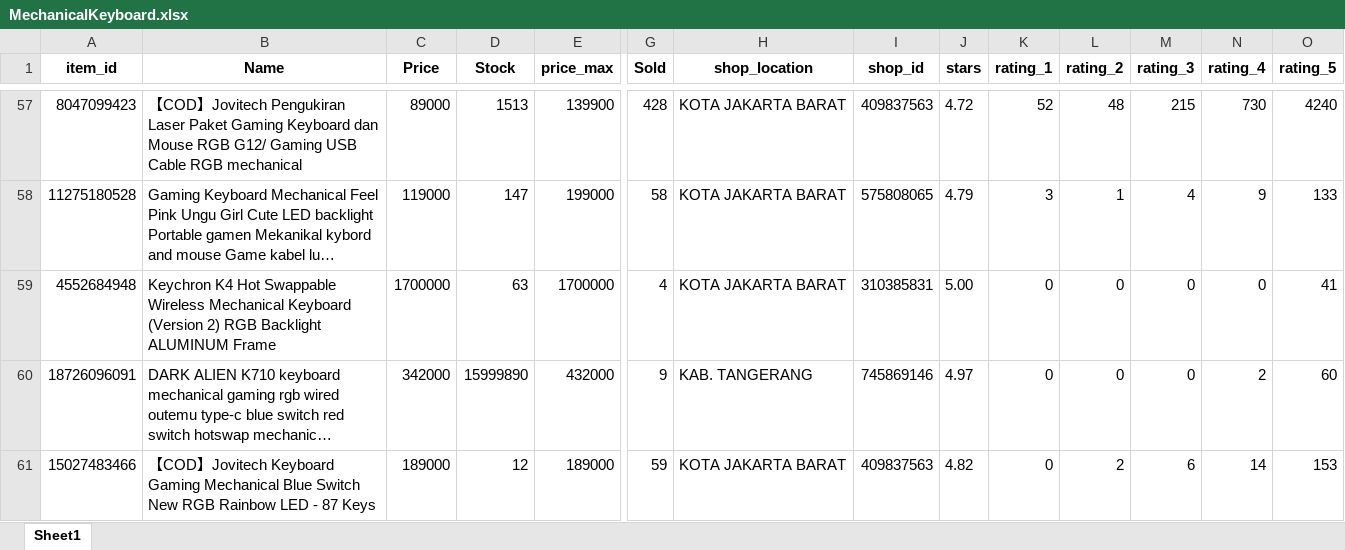
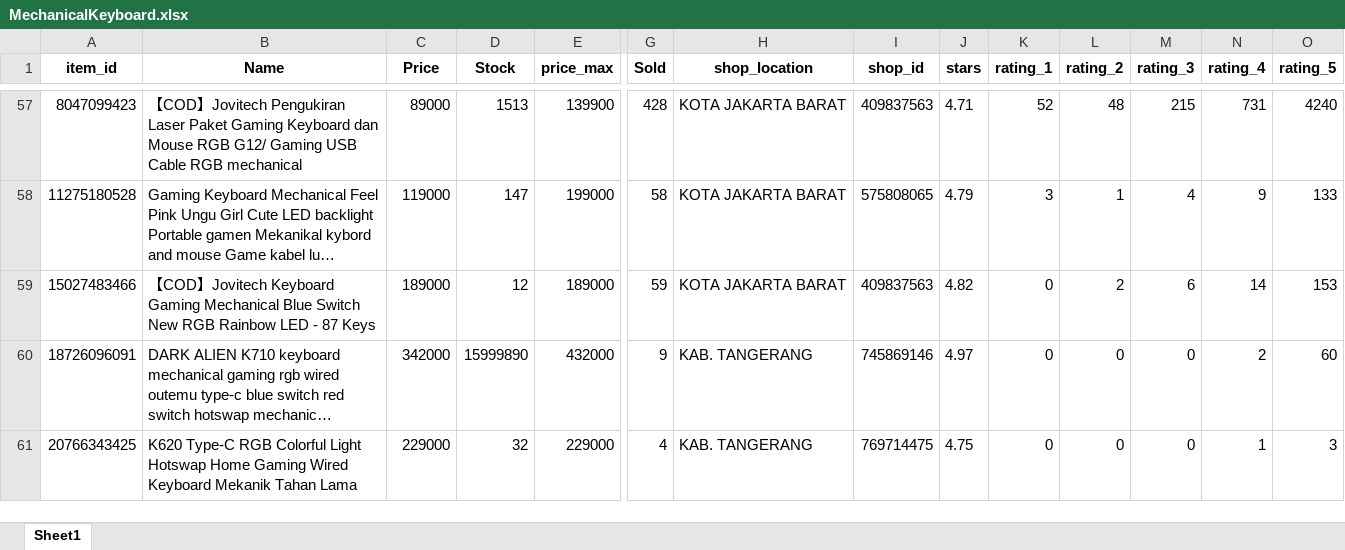
Before and after one commit to fazerydevs/Scrape-Shopee-Protected-API, an Excel workbook: MechanicalKeyboard.xlsx, sheet Sheet1, drawn as a sheet; only a part is shown, gaps mark what is left out; long unchanged cells end in …; values as stored, in another font and other column widths than the file's, no borders; removed rows and columns are numbered as before the commit, all else as after; rows hold the shown columns only; the diff covers the shown part only; the diff names each change by its address in the sheet, - before the commit and + after, or states it on an @@ line.

```diff
--- a/MechanicalKeyboard.xlsx (sheet Sheet1)
+++ b/MechanicalKeyboard.xlsx (sheet Sheet1)
-J57 (stars): 4.72
+J57 (stars): 4.71
-N57 (rating_4): 730
+N57 (rating_4): 731
-row 59: 4552684948 | Keychron K4 Hot Swappable Wireless Mechanical Keyboard (Version 2) RGB Backlight ALUMINUM Frame | 1700000 | 63 | 1700000 | 4 | KOTA JAKARTA BARAT | 310385831 | 5.00 | 0 | 0 | 0 | 0 | 41
@@ row 61 moved to row 59: 15027483466 @@
+row 61: 20766343425 | K620 Type-C RGB Colorful Light Hotswap Home Gaming Wired Keyboard Mekanik Tahan Lama | 229000 | 32 | 229000 | 4 | KAB. TANGERANG | 769714475 | 4.75 | 0 | 0 | 0 | 1 | 3
```
Also changed, not shown: 1 added row, 1 removed row, 26 moved rows and 6 edited cells elsewhere in this sheet, 1 other file.
